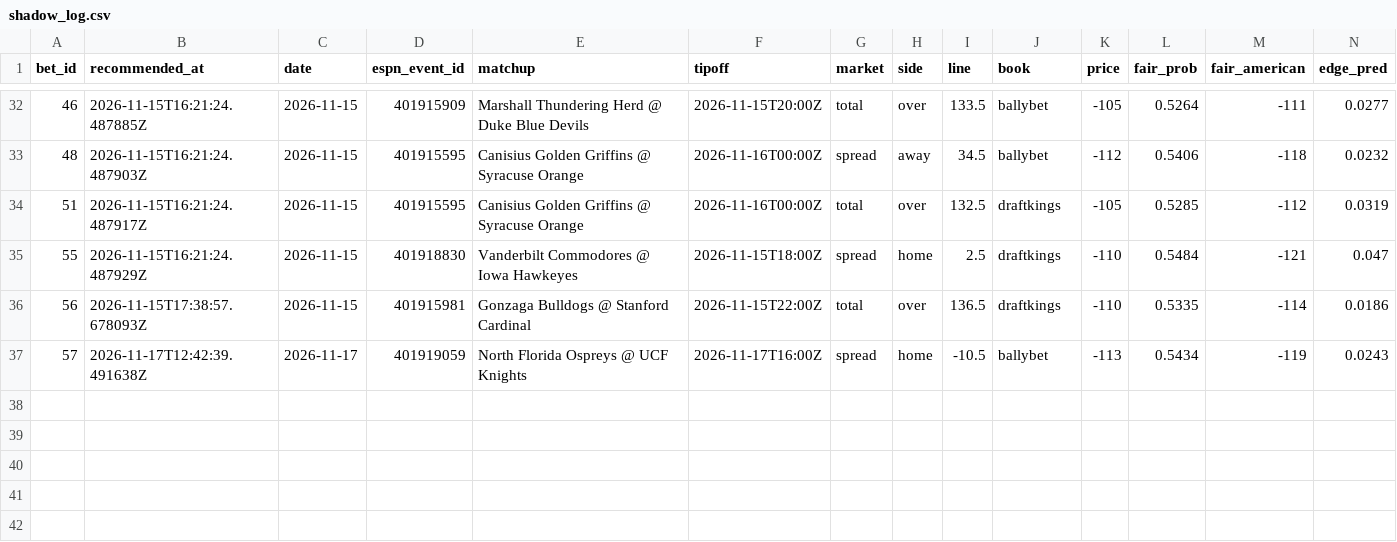
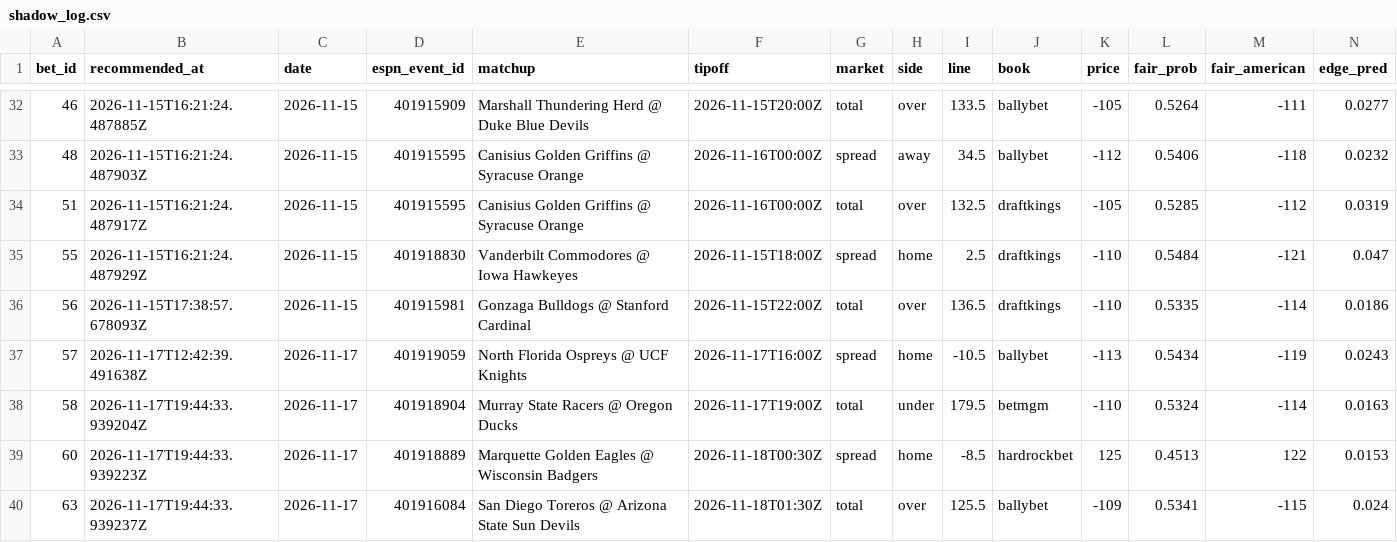
Before and after one commit to Scottguts/ncaaw-sharp, a CSV file: ncaaw_data/shadow_log.csv, drawn as a sheet; only a part is shown, gaps mark what is left out; rows hold the shown columns only; the diff names each change by its address in the sheet, - before the commit and + after, or states it on an @@ line.

Commit message:
line watch 2026-11-17-1444

```diff
--- a/ncaaw_data/shadow_log.csv
+++ b/ncaaw_data/shadow_log.csv
+row 38: 58 | 2026-11-17T19:44:33.939204Z | 2026-11-17 | 401918904 | Murray State Racers @ Oregon Ducks | 2026-11-17T19:00Z | total | under | 179.5 | betmgm | -110 | 0.5324 | -114 | 0.0163
+row 39: 60 | 2026-11-17T19:44:33.939223Z | 2026-11-17 | 401918889 | Marquette Golden Eagles @ Wisconsin Badgers | 2026-11-18T00:30Z | spread | home | -8.5 | hardrockbet | 125 | 0.4513 | 122 | 0.0153
+row 40: 63 | 2026-11-17T19:44:33.939237Z | 2026-11-17 | 401916084 | San Diego Toreros @ Arizona State Sun Devils | 2026-11-18T01:30Z | total | over | 125.5 | ballybet | -109 | 0.5341 | -115 | 0.024
```
Also changed, not shown: ncaaw_data/bet_log.csv, 22 other files.
